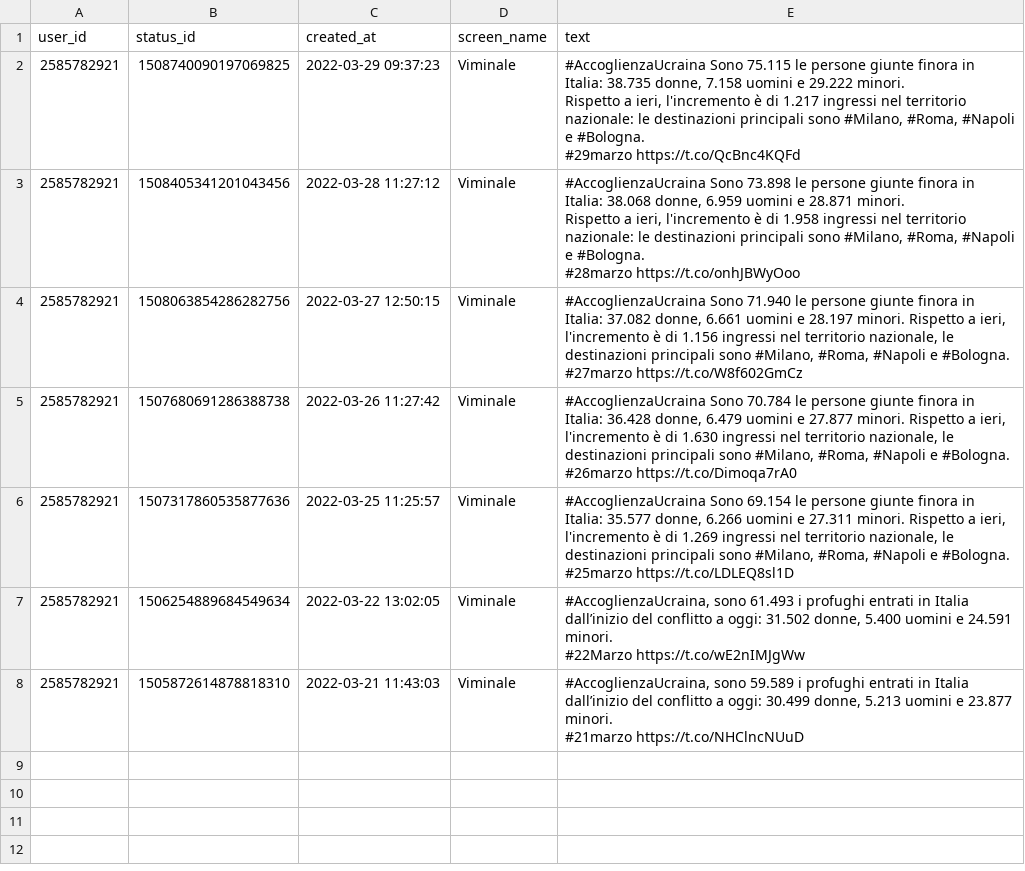
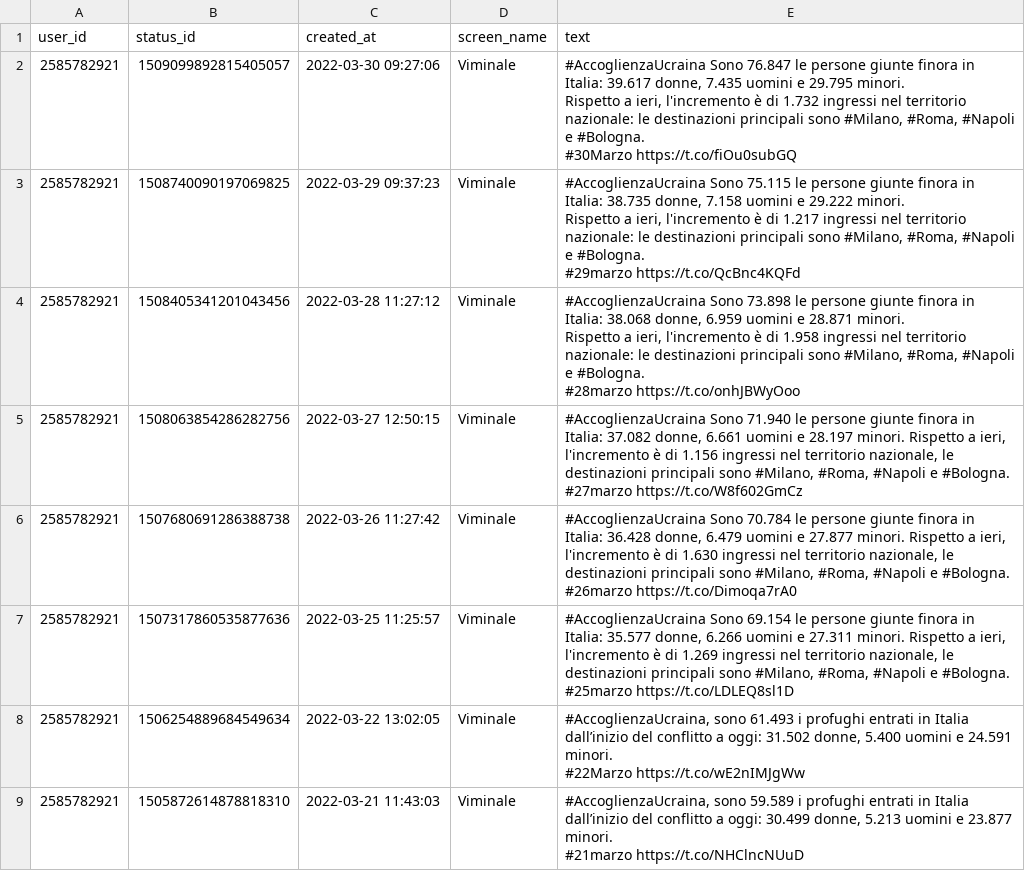
Before and after one commit to vi-enne/codici_utili, a CSV file: profughiUcraina/tweet_df_hist.csv, drawn as a sheet; ↵ is a line break in a cell; the diff names each change by its address in the sheet, - before the commit and + after, or states it on an @@ line.

Commit message:
Update tweet_df_hist.csv

```diff
--- a/profughiUcraina/tweet_df_hist.csv
+++ b/profughiUcraina/tweet_df_hist.csv
+row 2: 2585782921 | 1509099892815405057 | 2022-03-30 09:27:06 | Viminale | #AccoglienzaUcraina Sono 76.847 le persone giunte finora in Italia: 39.617 donne, 7.435 uomini e 29.795 minori. ↵ Rispetto a ieri, l'incremento è di 1.732 ingressi nel territorio nazionale: le destinazioni principali sono #Milano, #Roma, #Napoli e #Bologna. ↵ #30Marzo https://t.co/fiOu0subGQ
```
